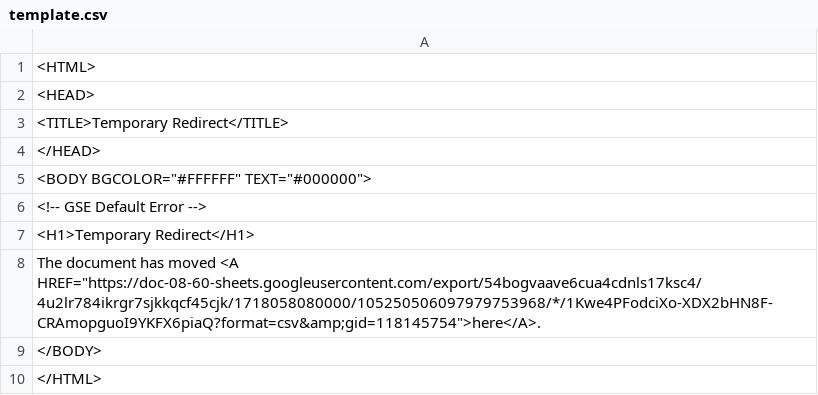
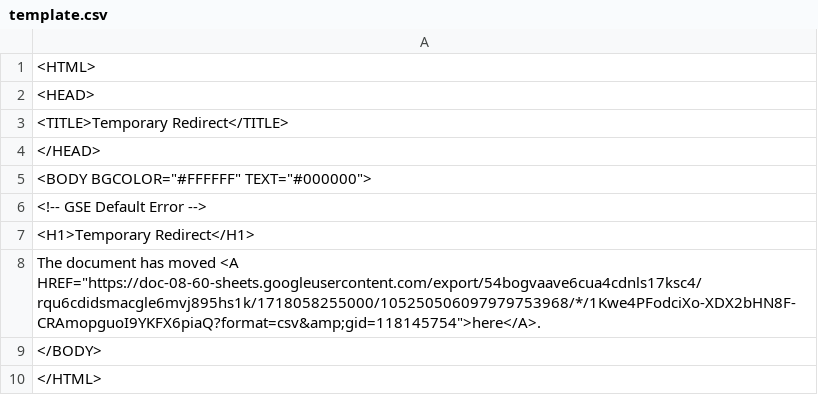
Before and after one commit to yancao77/cedar_template_pipeline, a CSV file: template.csv, drawn as a sheet.

```diff
--- a/template.csv
+++ b/template.csv
@@ -7,3 +7,3 @@
 <H1>Temporary Redirect</H1>
-The document has moved <A HREF="https://doc-08-60-sheets.googleusercontent.com/export/54bogvaave6cua4cdnls17ksc4/4u2lr784ikrgr7sjkkqcf45cjk/1718058080000/105250506097979753968/*/1Kwe4PFodciXo-XDX2bHN8F-CRAmopguoI9YKFX6piaQ?format=csv&amp;gid=118145754">here</A>.
+The document has moved <A HREF="https://doc-08-60-sheets.googleusercontent.com/export/54bogvaave6cua4cdnls17ksc4/rqu6cdidsmacgle6mvj895hs1k/1718058255000/105250506097979753968/*/1Kwe4PFodciXo-XDX2bHN8F-CRAmopguoI9YKFX6piaQ?format=csv&amp;gid=118145754">here</A>.
 </BODY>
```
